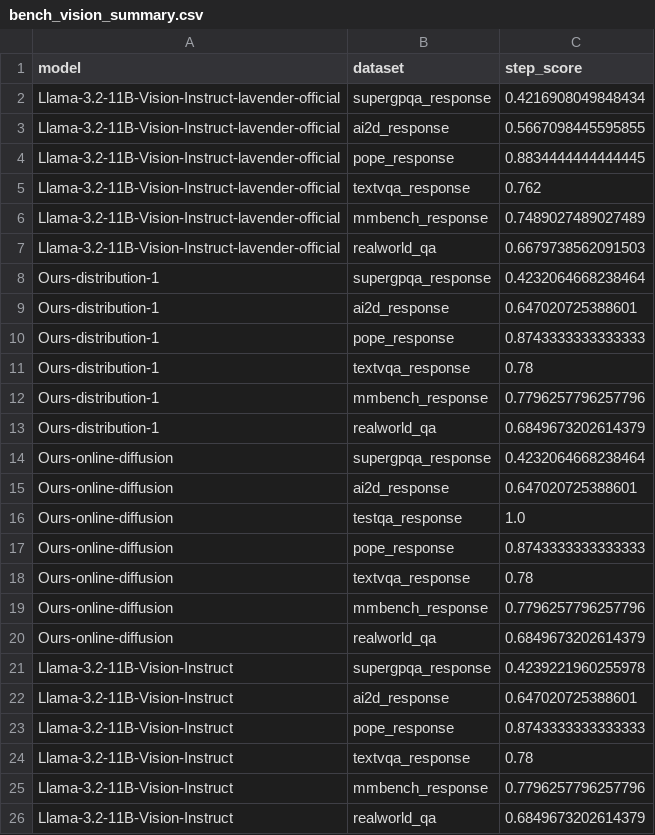
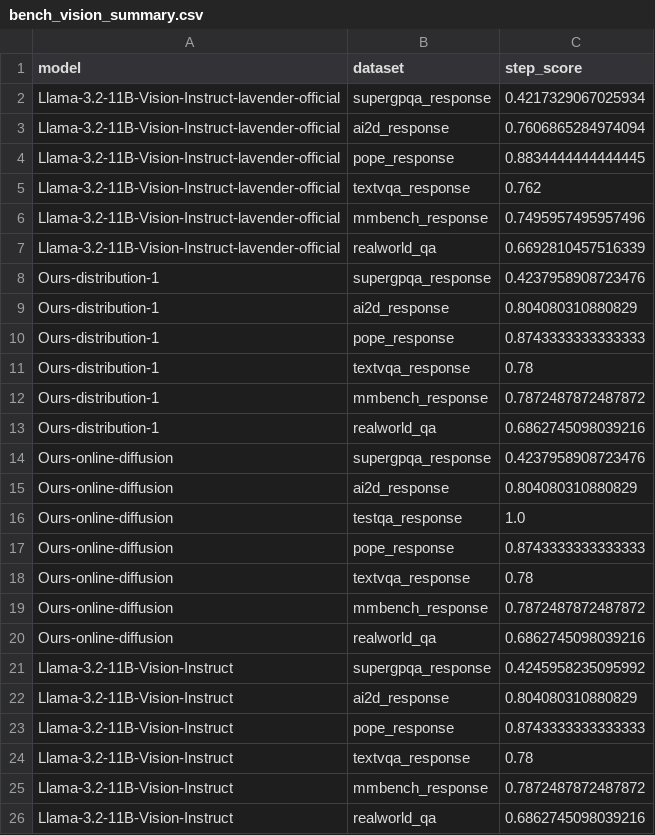
Before and after one commit to Gugugugugutian/bench-vision, a CSV file: statistics/bench_vision_summary.csv, drawn as a sheet.

```diff
--- a/statistics/bench_vision_summary.csv
+++ b/statistics/bench_vision_summary.csv
@@ -1,16 +1,16 @@
 model,dataset,step_score
-Llama-3.2-11B-Vision-Instruct-lavender-official,supergpqa_response,0.4216908049848434
-Llama-3.2-11B-Vision-Instruct-lavender-official,ai2d_response,0.5667098445595855
+Llama-3.2-11B-Vision-Instruct-lavender-official,supergpqa_response,0.4217329067025934
+Llama-3.2-11B-Vision-Instruct-lavender-official,ai2d_response,0.7606865284974094
 Llama-3.2-11B-Vision-Instruct-lavender-official,pope_response,0.8834444444444445
 Llama-3.2-11B-Vision-Instruct-lavender-official,textvqa_response,0.762
-Llama-3.2-11B-Vision-Instruct-lavender-official,mmbench_response,0.7489027489027489
-Llama-3.2-11B-Vision-Instruct-lavender-official,realworld_qa,0.6679738562091503
-Ours-distribution-1,supergpqa_response,0.4232064668238464
-Ours-distribution-1,ai2d_response,0.647020725388601
+Llama-3.2-11B-Vision-Instruct-lavender-official,mmbench_response,0.7495957495957496
+Llama-3.2-11B-Vision-Instruct-lavender-official,realworld_qa,0.6692810457516339
+Ours-distribution-1,supergpqa_response,0.4237958908723476
+Ours-distribution-1,ai2d_response,0.804080310880829
 Ours-distribution-1,pope_response,0.8743333333333333
 Ours-distribution-1,textvqa_response,0.78
-Ours-distribution-1,mmbench_response,0.7796257796257796
-Ours-distribution-1,realworld_qa,0.6849673202614379
-Ours-online-diffusion,supergpqa_response,0.4232064668238464
-Ours-online-diffusion,ai2d_response,0.647020725388601
+Ours-distribution-1,mmbench_response,0.7872487872487872
+Ours-distribution-1,realworld_qa,0.6862745098039216
+Ours-online-diffusion,supergpqa_response,0.4237958908723476
+Ours-online-diffusion,ai2d_response,0.804080310880829
 Ours-online-diffusion,testqa_response,1.0
@@ -18,9 +18,9 @@ Ours-online-diffusion,pope_response,0.8743333333333333
 Ours-online-diffusion,textvqa_response,0.78
-Ours-online-diffusion,mmbench_response,0.7796257796257796
-Ours-online-diffusion,realworld_qa,0.6849673202614379
-Llama-3.2-11B-Vision-Instruct,supergpqa_response,0.4239221960255978
-Llama-3.2-11B-Vision-Instruct,ai2d_response,0.647020725388601
+Ours-online-diffusion,mmbench_response,0.7872487872487872
+Ours-online-diffusion,realworld_qa,0.6862745098039216
+Llama-3.2-11B-Vision-Instruct,supergpqa_response,0.4245958235095992
+Llama-3.2-11B-Vision-Instruct,ai2d_response,0.804080310880829
 Llama-3.2-11B-Vision-Instruct,pope_response,0.8743333333333333
 Llama-3.2-11B-Vision-Instruct,textvqa_response,0.78
-Llama-3.2-11B-Vision-Instruct,mmbench_response,0.7796257796257796
-Llama-3.2-11B-Vision-Instruct,realworld_qa,0.6849673202614379
+Llama-3.2-11B-Vision-Instruct,mmbench_response,0.7872487872487872
+Llama-3.2-11B-Vision-Instruct,realworld_qa,0.6862745098039216
```
Also changed, not shown: evaluations/Llama-3.2-11B-Vision-Instruct-lavender-official/ai2d_response.csv, evaluations/Llama-3.2-11B-Vision-Instruct-lavender-official/realworld_qa_response.csv, 21 other files.
